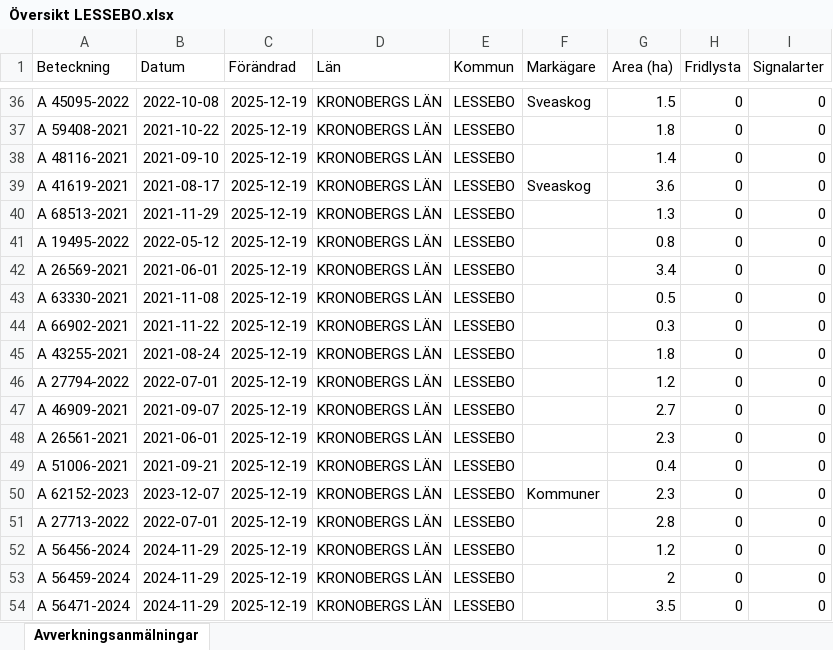
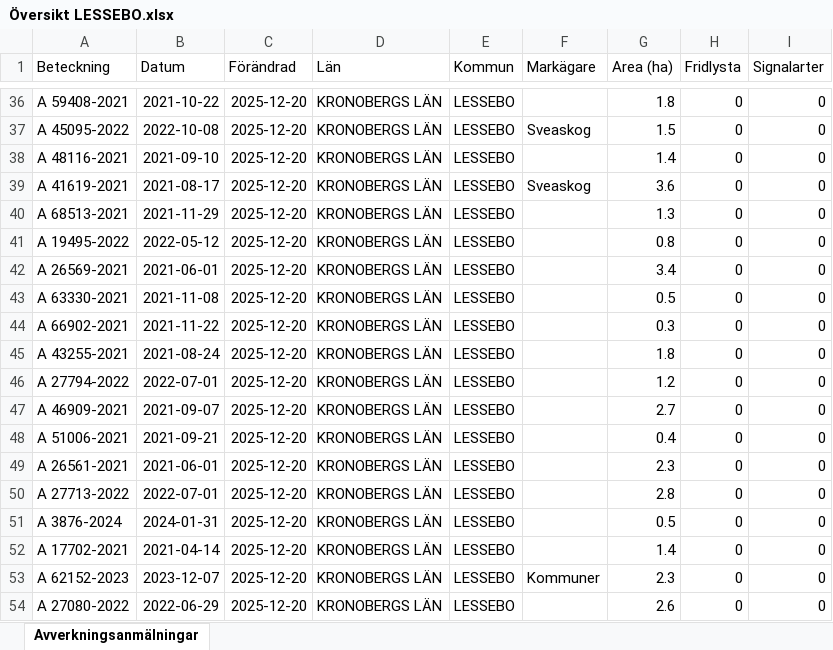
Before and after one commit to klasma/Logging_0761, an Excel workbook: Översikt LESSEBO.xlsx, sheet Avverkningsanmälningar, drawn as a sheet; only a part is shown, gaps mark what is left out; values as stored, in another font and other column widths than the file's, no borders; the diff covers the shown part only; the diff names each change by its address in the sheet, - before the commit and + after, or states it on an @@ line.

```diff
--- a/Översikt LESSEBO.xlsx (sheet Avverkningsanmälningar)
+++ b/Översikt LESSEBO.xlsx (sheet Avverkningsanmälningar)
-A36 (Beteckning): A 45095-2022
+A36 (Beteckning): A 59408-2021
-B36 (Datum): 2022-10-08
+B36 (Datum): 2021-10-22
-C36:C54 (Förändrad): 2025-12-19
+C36:C54 (Förändrad): 2025-12-20
-F36 (Markägare): Sveaskog
+F36 (Markägare): (empty)
-G36 (Area (ha)): 1.5
+G36 (Area (ha)): 1.8
-A37 (Beteckning): A 59408-2021
+A37 (Beteckning): A 45095-2022
-B37 (Datum): 2021-10-22
+B37 (Datum): 2022-10-08
-F37 (Markägare): (empty)
+F37 (Markägare): Sveaskog
-G37 (Area (ha)): 1.8
+G37 (Area (ha)): 1.5
-A48 (Beteckning): A 26561-2021
+A48 (Beteckning): A 51006-2021
-B48 (Datum): 2021-06-01
+B48 (Datum): 2021-09-21
-G48 (Area (ha)): 2.3
+G48 (Area (ha)): 0.4
-A49 (Beteckning): A 51006-2021
+A49 (Beteckning): A 26561-2021
-B49 (Datum): 2021-09-21
+B49 (Datum): 2021-06-01
-G49 (Area (ha)): 0.4
+G49 (Area (ha)): 2.3
-A50 (Beteckning): A 62152-2023
+A50 (Beteckning): A 27713-2022
-B50 (Datum): 2023-12-07
+B50 (Datum): 2022-07-01
-F50 (Markägare): Kommuner
+F50 (Markägare): (empty)
-G50 (Area (ha)): 2.3
+G50 (Area (ha)): 2.8
-A51 (Beteckning): A 27713-2022
+A51 (Beteckning): A 3876-2024
-B51 (Datum): 2022-07-01
+B51 (Datum): 2024-01-31
-G51 (Area (ha)): 2.8
+G51 (Area (ha)): 0.5
-A52 (Beteckning): A 56456-2024
+A52 (Beteckning): A 17702-2021
-B52 (Datum): 2024-11-29
+B52 (Datum): 2021-04-14
-G52 (Area (ha)): 1.2
+G52 (Area (ha)): 1.4
-A53 (Beteckning): A 56459-2024
+A53 (Beteckning): A 62152-2023
-B53 (Datum): 2024-11-29
+B53 (Datum): 2023-12-07
-F53 (Markägare): (empty)
+F53 (Markägare): Kommuner
-G53 (Area (ha)): 2
+G53 (Area (ha)): 2.3
-A54 (Beteckning): A 56471-2024
+A54 (Beteckning): A 27080-2022
-B54 (Datum): 2024-11-29
+B54 (Datum): 2022-06-29
-G54 (Area (ha)): 3.5
+G54 (Area (ha)): 2.6
```
Also changed, not shown: 1053 edited cells elsewhere in this sheet, artfynd/A 18959-2021 artfynd.xlsx, artfynd/A 37936-2021 artfynd.xlsx, 44 other files.
